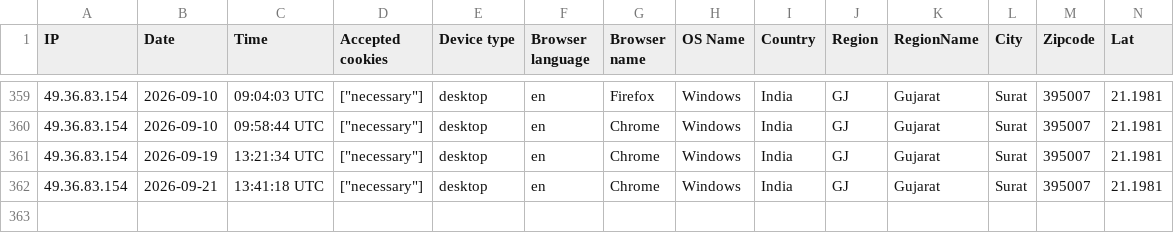
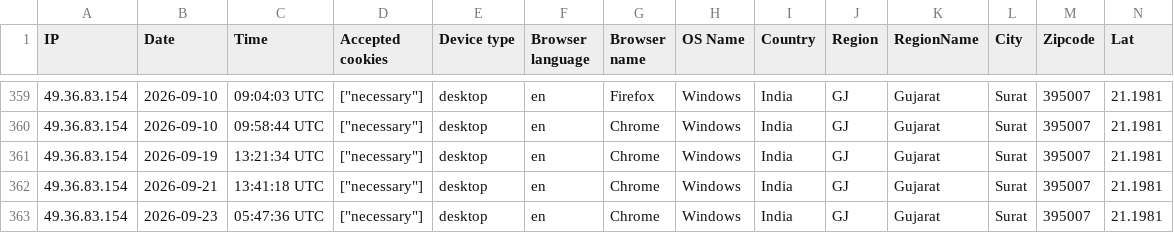
Before and after one commit to DigitizalDevTeam/erp-saas, a CSV file: storage/uploads/sample/data.csv, drawn as a sheet; only a part is shown, gaps mark what is left out; rows hold the shown columns only; the diff names each change by its address in the sheet, - before the commit and + after, or states it on an @@ line.

```diff
--- a/storage/uploads/sample/data.csv
+++ b/storage/uploads/sample/data.csv
+row 363: 49.36.83.154 | 2026-09-23 | 05:47:36 UTC | ["necessary"] | desktop | en | Chrome | Windows | India | GJ | Gujarat | Surat | 395007 | 21.1981
```
Also changed, not shown: 15 other files.
